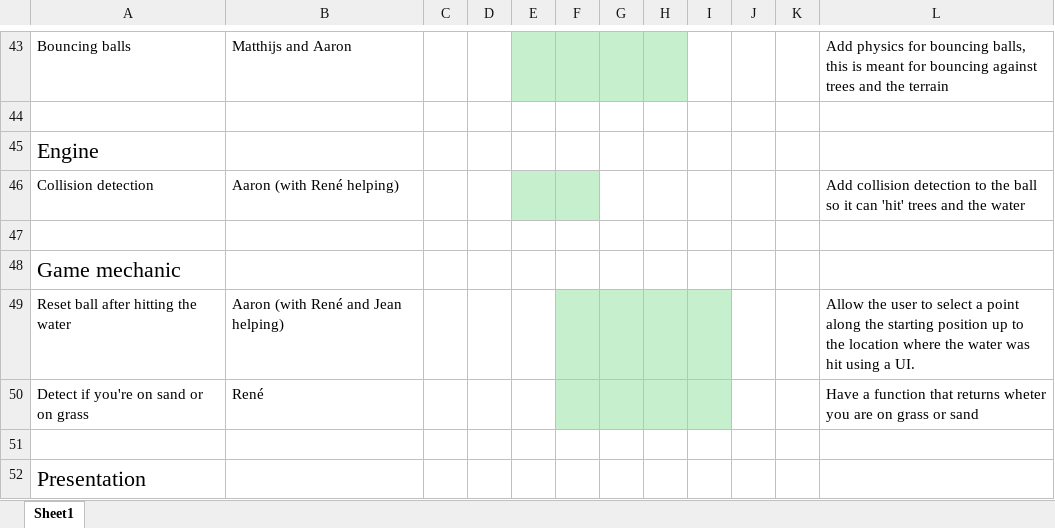
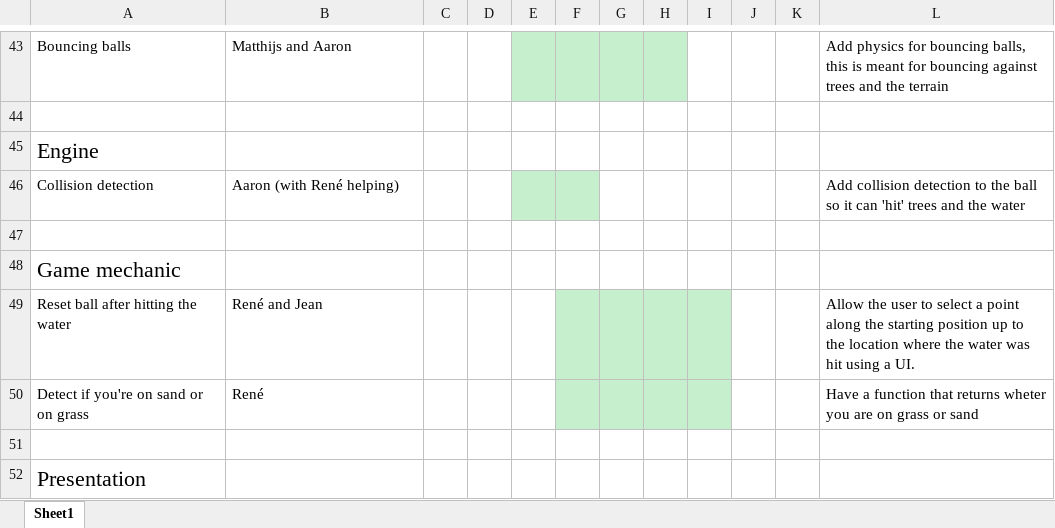
Before and after one commit to renesteeman/Project1-2_Group4, an Excel workbook: Organization/Planning.xlsx, sheet Sheet1, drawn as a sheet; only a part is shown, gaps mark what is left out; values as stored, in another font and other column widths than the file's, no borders; the diff names each change by its address in the sheet, - before the commit and + after, or states it on an @@ line.

```diff
--- a/Organization/Planning.xlsx (sheet Sheet1)
+++ b/Organization/Planning.xlsx (sheet Sheet1)
-B49: Aaron (with René and Jean helping)
+B49: René and Jean
```
Also changed, not shown: 4 other files.
